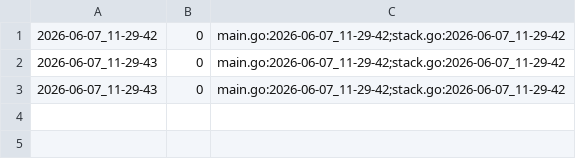
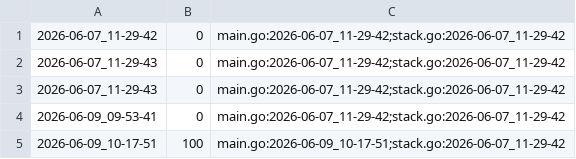
Before and after one commit to qxcode-course/ed-seg-bloco-a-verissimo69, a CSV file: .tko/track/ed@queimando/track.csv, drawn as a sheet.

Commit message:
Queimando

```diff
--- a/.tko/track/ed@queimando/track.csv
+++ b/.tko/track/ed@queimando/track.csv
@@ -3 +3,3 @@
 2026-06-07_11-29-43,0,main.go:2026-06-07_11-29-42;stack.go:2026-06-07_11-29-42
+2026-06-09_09-53-41,0,main.go:2026-06-07_11-29-42;stack.go:2026-06-07_11-29-42
+2026-06-09_10-17-51,100,main.go:2026-06-09_10-17-51;stack.go:2026-06-07_11-29-42
```
Also changed, not shown: 5 other files.
